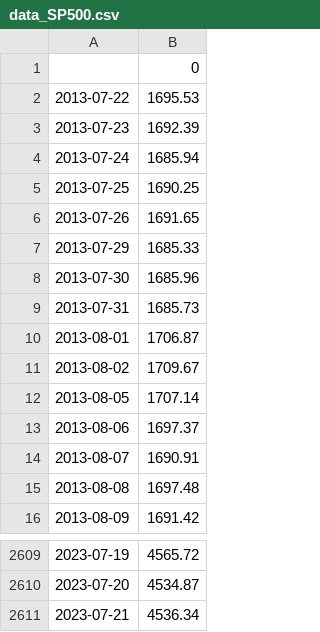
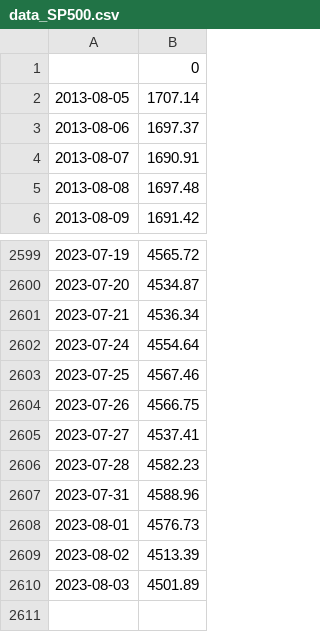
Before and after one commit to mgebele/crypto_charts_stats, a CSV file: coindata/data_SP500.csv, drawn as a sheet; only a part is shown, gaps mark what is left out; removed rows and columns are numbered as before the commit, all else as after; the diff names each change by its address in the sheet, - before the commit and + after, or states it on an @@ line.

```diff
--- a/coindata/data_SP500.csv
+++ b/coindata/data_SP500.csv
-row 2: 2013-07-22 | 1695.53
-row 3: 2013-07-23 | 1692.39
-row 4: 2013-07-24 | 1685.94
-row 5: 2013-07-25 | 1690.25
-row 6: 2013-07-26 | 1691.65
-row 7: 2013-07-29 | 1685.33
-row 8: 2013-07-30 | 1685.96
-row 9: 2013-07-31 | 1685.73
-row 10: 2013-08-01 | 1706.87
-row 11: 2013-08-02 | 1709.67
+row 2602: 2023-07-24 | 4554.64
+row 2603: 2023-07-25 | 4567.46
+row 2604: 2023-07-26 | 4566.75
+row 2605: 2023-07-27 | 4537.41
+row 2606: 2023-07-28 | 4582.23
+row 2607: 2023-07-31 | 4588.96
+row 2608: 2023-08-01 | 4576.73
+row 2609: 2023-08-02 | 4513.39
+row 2610: 2023-08-03 | 4501.89
```
Also changed, not shown: coindata/BITFINEX BTCUSD.csv, coindata/BITFINEX DOGEUSD.csv, 8 other files.
